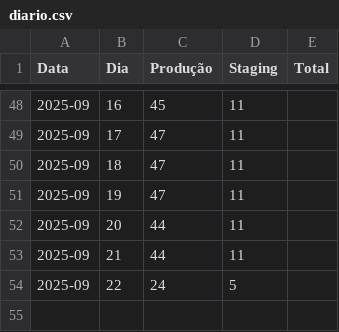
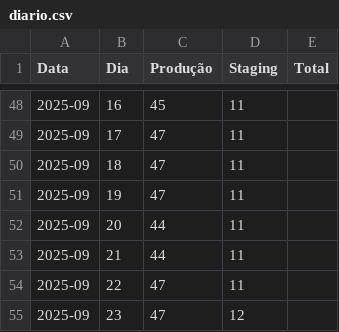
Before and after one commit to beatrizNasciment/analise-dados-streamlit, a CSV file: diario.csv, drawn as a sheet; only a part is shown, gaps mark what is left out.

Commit message:
Update diario.csv

```diff
--- a/diario.csv
+++ b/diario.csv
@@ -53,2 +53,3 @@ Data,Dia,Produção,Staging,Total
 2025-09,21,44,11,
-2025-09,22,24,5,
+2025-09,22,47,11,
+2025-09,23,47,12,
```
